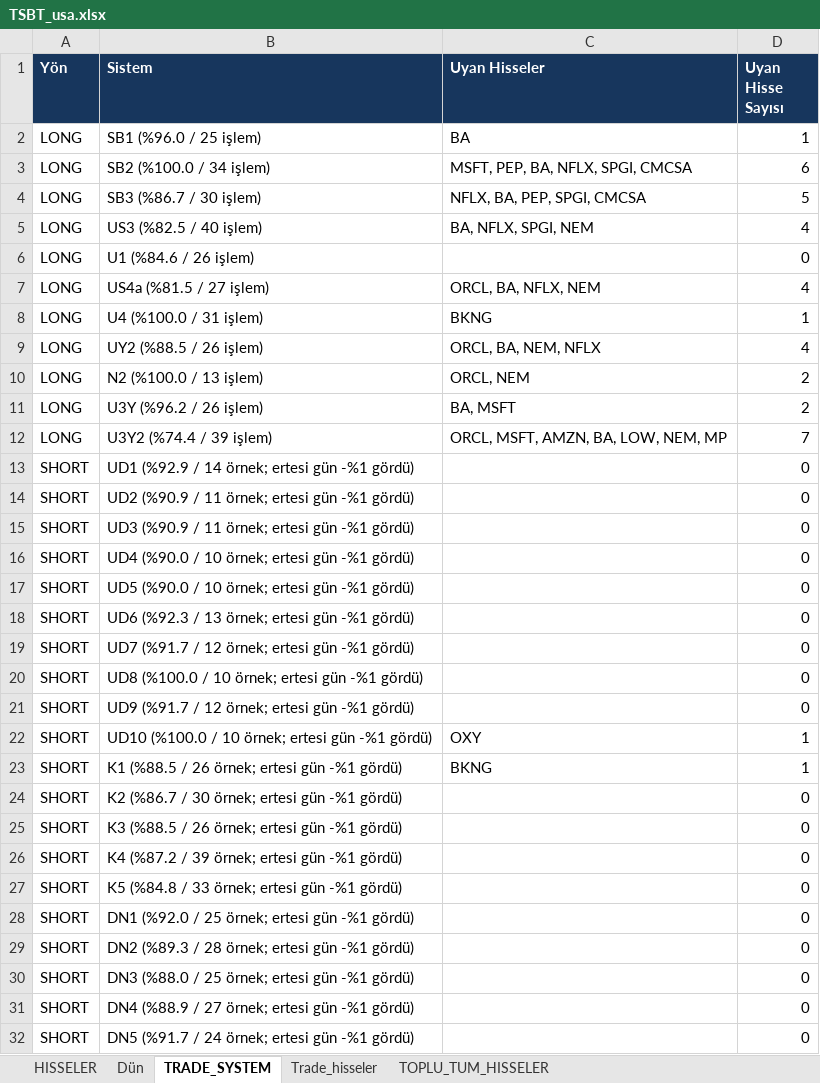
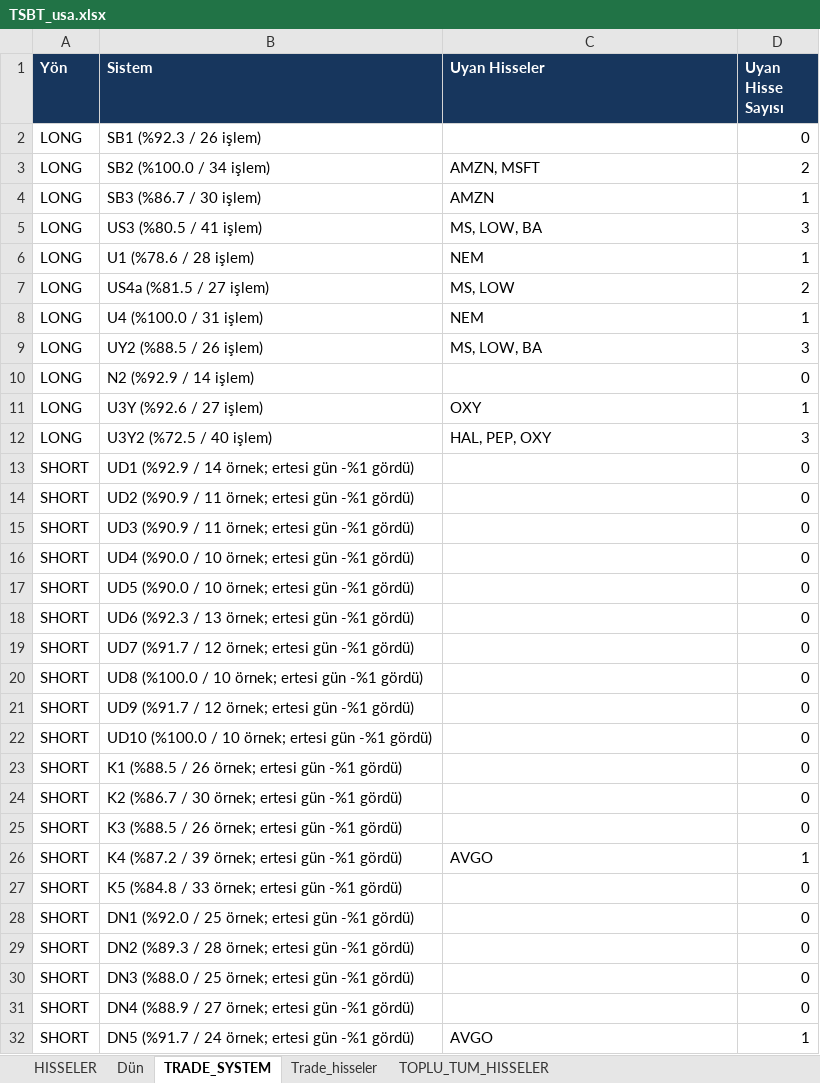
Before and after one commit to serkanche/portfoy, an Excel workbook: TSBT_usa.xlsx, sheet TRADE_SYSTEM, drawn as a sheet; values as stored, in another font and other column widths than the file's, no borders; removed rows and columns are numbered as before the commit, all else as after; the diff names each change by its address in the sheet, - before the commit and + after, or states it on an @@ line.

```diff
--- a/TSBT_usa.xlsx (sheet TRADE_SYSTEM)
+++ b/TSBT_usa.xlsx (sheet TRADE_SYSTEM)
-row 2: LONG | SB1 (%96.0 / 25 işlem) | BA | 1
+row 2: LONG | SB1 (%92.3 / 26 işlem) |  | 0
-C3 (Uyan Hisseler): MSFT, PEP, BA, NFLX, SPGI, CMCSA
+C3 (Uyan Hisseler): AMZN, MSFT
-D3 (Uyan Hisse Sayısı): 6
+D3 (Uyan Hisse Sayısı): 2
-C4 (Uyan Hisseler): NFLX, BA, PEP, SPGI, CMCSA
+C4 (Uyan Hisseler): AMZN
-D4 (Uyan Hisse Sayısı): 5
+D4 (Uyan Hisse Sayısı): 1
-row 5: LONG | US3 (%82.5 / 40 işlem) | BA, NFLX, SPGI, NEM | 4
-row 6: LONG | U1 (%84.6 / 26 işlem) |  | 0
+row 5: LONG | US3 (%80.5 / 41 işlem) | MS, LOW, BA | 3
+row 6: LONG | U1 (%78.6 / 28 işlem) | NEM | 1
-C7 (Uyan Hisseler): ORCL, BA, NFLX, NEM
+C7 (Uyan Hisseler): MS, LOW
-D7 (Uyan Hisse Sayısı): 4
+D7 (Uyan Hisse Sayısı): 2
-C8 (Uyan Hisseler): BKNG
+C8 (Uyan Hisseler): NEM
-C9 (Uyan Hisseler): ORCL, BA, NEM, NFLX
+C9 (Uyan Hisseler): MS, LOW, BA
-D9 (Uyan Hisse Sayısı): 4
+D9 (Uyan Hisse Sayısı): 3
-row 10: LONG | N2 (%100.0 / 13 işlem) | ORCL, NEM | 2
-row 11: LONG | U3Y (%96.2 / 26 işlem) | BA, MSFT | 2
-row 12: LONG | U3Y2 (%74.4 / 39 işlem) | ORCL, MSFT, AMZN, BA, LOW, NEM, MP | 7
+row 10: LONG | N2 (%92.9 / 14 işlem) |  | 0
+row 11: LONG | U3Y (%92.6 / 27 işlem) | OXY | 1
+row 12: LONG | U3Y2 (%72.5 / 40 işlem) | HAL, PEP, OXY | 3
-C22 (Uyan Hisseler): OXY
+C22 (Uyan Hisseler): (empty)
-D22:D23 (Uyan Hisse Sayısı): 1
+D22:D23 (Uyan Hisse Sayısı): 0
-C23 (Uyan Hisseler): BKNG
+C23 (Uyan Hisseler): (empty)
-C26 (Uyan Hisseler): (empty)
+C26 (Uyan Hisseler): AVGO
-D26 (Uyan Hisse Sayısı): 0
+D26 (Uyan Hisse Sayısı): 1
-C32 (Uyan Hisseler): (empty)
+C32 (Uyan Hisseler): AVGO
-D32 (Uyan Hisse Sayısı): 0
+D32 (Uyan Hisse Sayısı): 1
```
Also changed, not shown: sheet TOPLU_TUM_HISSELER, sheet HISSELER, sheet Trade_hisseler.
